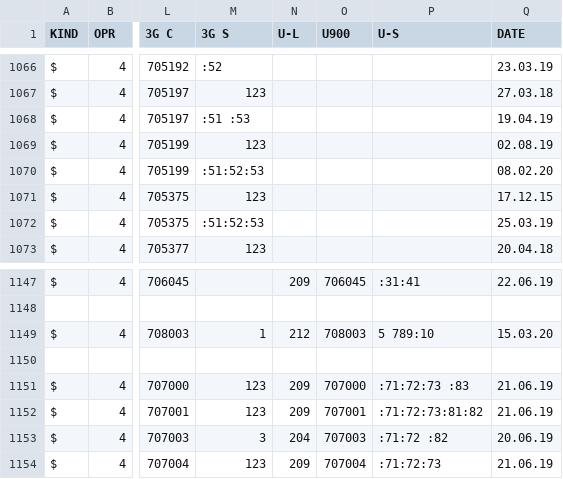
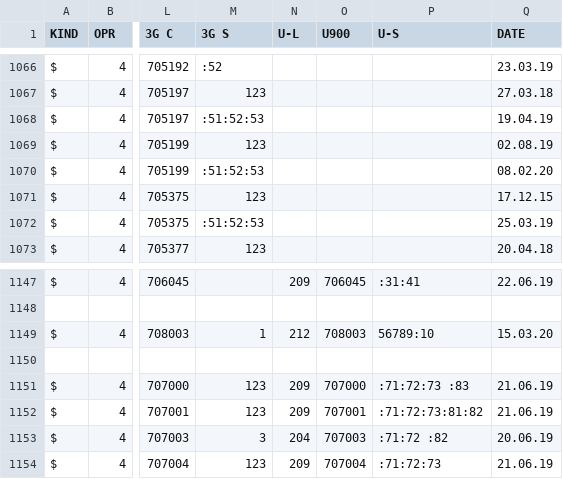
Before and after one commit to BYCellDatabase/csv, a CSV file: beCloud/Minsk.csv, drawn as a sheet; only a part is shown, gaps mark what is left out; the diff covers the shown part only; the diff names each change by its address in the sheet, - before the commit and + after, or states it on an @@ line.

```diff
--- a/beCloud/Minsk.csv
+++ b/beCloud/Minsk.csv
-M1068 (3G S): :51 :53
+M1068 (3G S): :51:52:53
-P1149 (U-S): 5 789:10
+P1149 (U-S): 56789:10
```
Also changed, not shown: 10 edited cells elsewhere in this file, MTS/Minsk.csv.
